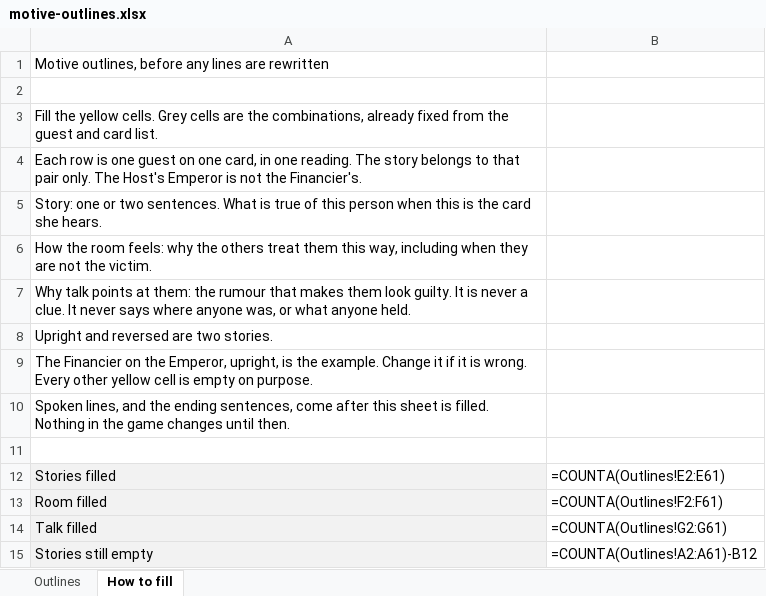
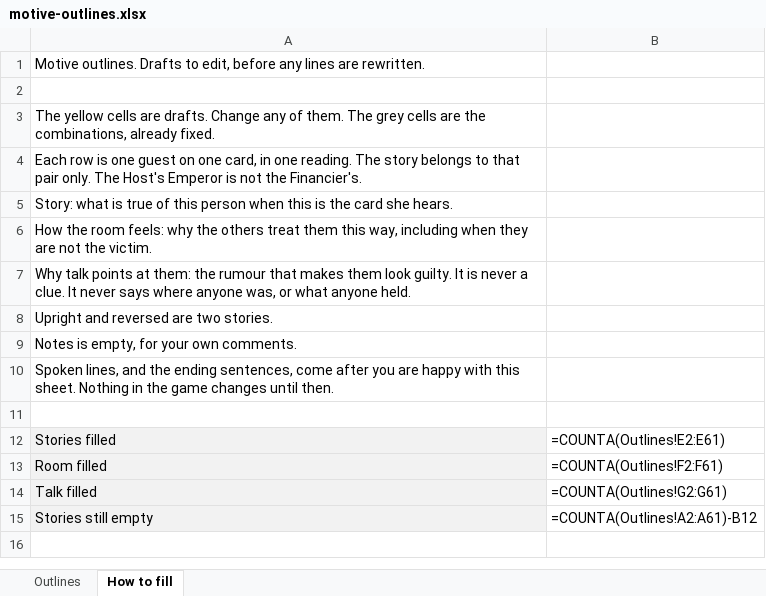
Before and after one commit to ptra243/brain-training, an Excel workbook: docs/motive-outlines.xlsx, sheet How to fill, drawn as a sheet; values as stored, in another font and other column widths than the file's, no borders; formulas without a stored value are shown as written; the diff names each change by its address in the sheet, - before the commit and + after, or states it on an @@ line.

```diff
--- a/docs/motive-outlines.xlsx (sheet How to fill)
+++ b/docs/motive-outlines.xlsx (sheet How to fill)
-A1: Motive outlines, before any lines are rewritten
+A1: Motive outlines. Drafts to edit, before any lines are rewritten.
-A3: Fill the yellow cells. Grey cells are the combinations, already fixed from the guest and card list.
+A3: The yellow cells are drafts. Change any of them. The grey cells are the combinations, already fixed.
-A5: Story: one or two sentences. What is true…
+A5: Story: what is true…
-A9: The Financier on the Emperor, upright, is the example. Change it if it is wrong. Every other yellow cell is empty on purpose.
+A9: Notes is empty, for your own comments.
-A10: …come after this sheet is filled. Nothing in…
+A10: …come after you are happy with this sheet. Nothing in…
```
Also changed, not shown: sheet Outlines, 43 other files.
